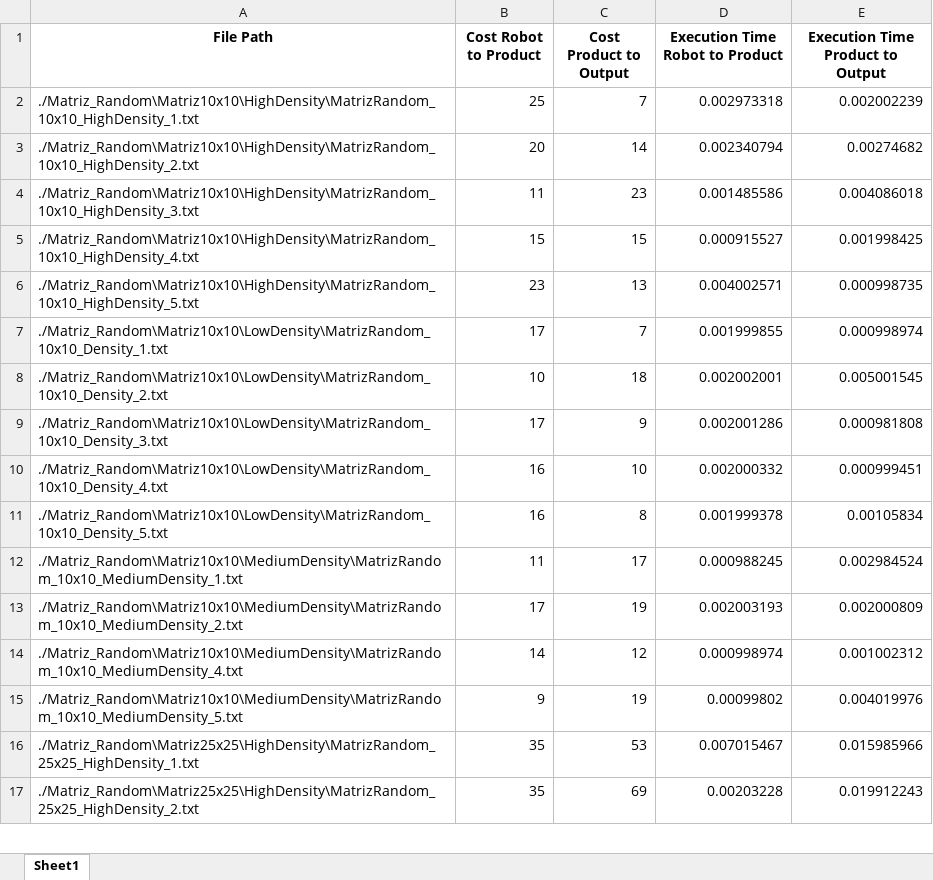
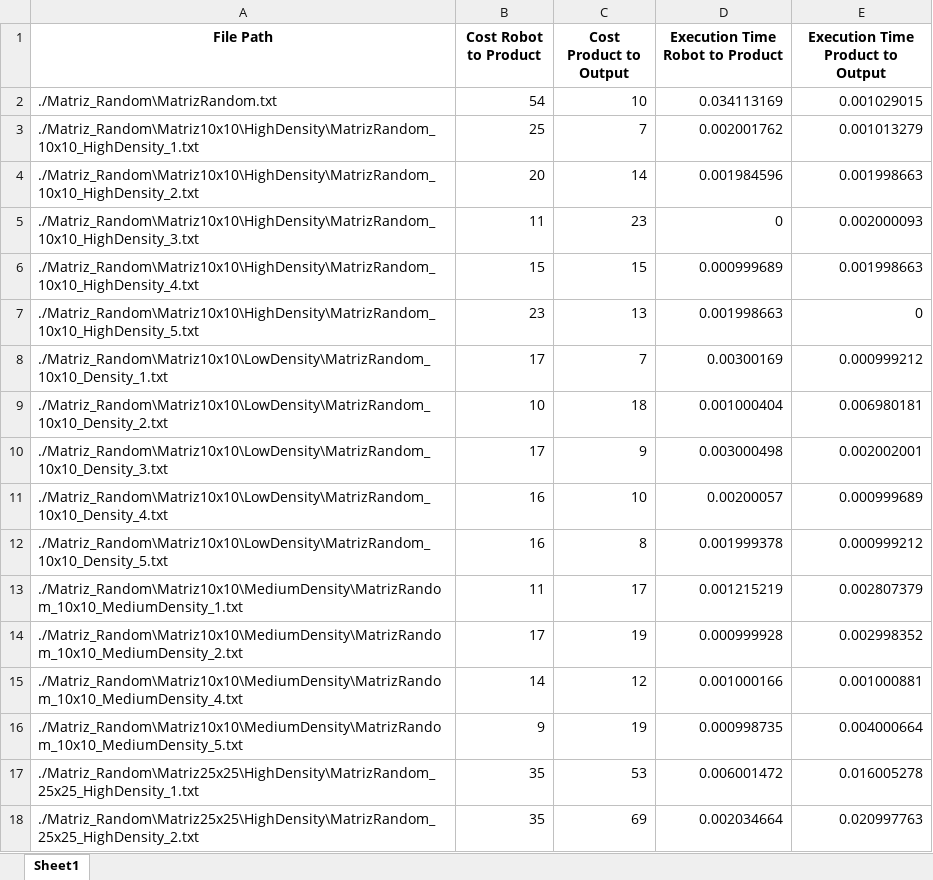
Before and after one commit to Zav04/AI_PROJECT, an Excel workbook: A_STAR_Results.xlsx, sheet Sheet1, drawn as a sheet; only a part is shown; values as stored, in another font and other column widths than the file's, no borders; addresses are those after the commit; the diff covers the shown part only; the diff names each change by its address in the sheet, - before the commit and + after, or states it on an @@ line.

```diff
--- a/A_STAR_Results.xlsx (sheet Sheet1)
+++ b/A_STAR_Results.xlsx (sheet Sheet1)
+row 2: ./Matriz_Random\MatrizRandom.txt | 54 | 10 | 0.034113169 | 0.001029015
-D3 (Execution Time Robot to Product): 0.002973318
+D3 (Execution Time Robot to Product): 0.002001762
-E3 (Execution Time Product to Output): 0.002002239
+E3 (Execution Time Product to Output): 0.001013279
-D4 (Execution Time Robot to Product): 0.002340794
+D4 (Execution Time Robot to Product): 0.001984596
-E4 (Execution Time Product to Output): 0.00274682
+E4 (Execution Time Product to Output): 0.001998663
-D5 (Execution Time Robot to Product): 0.001485586
+D5 (Execution Time Robot to Product): 0
-E5 (Execution Time Product to Output): 0.004086018
+E5 (Execution Time Product to Output): 0.002000093
-D6 (Execution Time Robot to Product): 0.000915527
+D6 (Execution Time Robot to Product): 0.000999689
-E6 (Execution Time Product to Output): 0.001998425
+E6 (Execution Time Product to Output): 0.001998663
-D7 (Execution Time Robot to Product): 0.004002571
+D7 (Execution Time Robot to Product): 0.001998663
-E7 (Execution Time Product to Output): 0.000998735
+E7 (Execution Time Product to Output): 0
-D8 (Execution Time Robot to Product): 0.001999855
+D8 (Execution Time Robot to Product): 0.00300169
-E8 (Execution Time Product to Output): 0.000998974
+E8 (Execution Time Product to Output): 0.000999212
-D9 (Execution Time Robot to Product): 0.002002001
+D9 (Execution Time Robot to Product): 0.001000404
-E9 (Execution Time Product to Output): 0.005001545
+E9 (Execution Time Product to Output): 0.006980181
-D10 (Execution Time Robot to Product): 0.002001286
+D10 (Execution Time Robot to Product): 0.003000498
-E10 (Execution Time Product to Output): 0.000981808
+E10 (Execution Time Product to Output): 0.002002001
-D11 (Execution Time Robot to Product): 0.002000332
+D11 (Execution Time Robot to Product): 0.00200057
-E11 (Execution Time Product to Output): 0.000999451
+E11 (Execution Time Product to Output): 0.000999689
-E12 (Execution Time Product to Output): 0.00105834
+E12 (Execution Time Product to Output): 0.000999212
-D13 (Execution Time Robot to Product): 0.000988245
+D13 (Execution Time Robot to Product): 0.001215219
-E13 (Execution Time Product to Output): 0.002984524
+E13 (Execution Time Product to Output): 0.002807379
-D14 (Execution Time Robot to Product): 0.002003193
+D14 (Execution Time Robot to Product): 0.000999928
-E14 (Execution Time Product to Output): 0.002000809
+E14 (Execution Time Product to Output): 0.002998352
-D15 (Execution Time Robot to Product): 0.000998974
+D15 (Execution Time Robot to Product): 0.001000166
-E15 (Execution Time Product to Output): 0.001002312
+E15 (Execution Time Product to Output): 0.001000881
-D16 (Execution Time Robot to Product): 0.00099802
+D16 (Execution Time Robot to Product): 0.000998735
-E16 (Execution Time Product to Output): 0.004019976
+E16 (Execution Time Product to Output): 0.004000664
-D17 (Execution Time Robot to Product): 0.007015467
+D17 (Execution Time Robot to Product): 0.006001472
-E17 (Execution Time Product to Output): 0.015985966
+E17 (Execution Time Product to Output): 0.016005278
-D18 (Execution Time Robot to Product): 0.00203228
+D18 (Execution Time Robot to Product): 0.002034664
-E18 (Execution Time Product to Output): 0.019912243
+E18 (Execution Time Product to Output): 0.020997763
```
Also changed, not shown: 110 edited cells elsewhere in this sheet, BFS_Results.xlsx, GridySearch_Results.xlsx, 3 other files.
